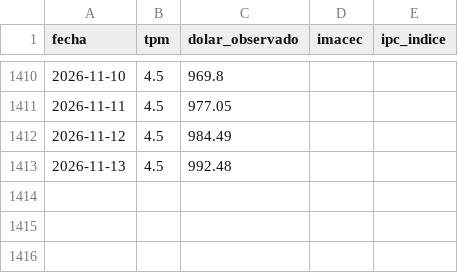
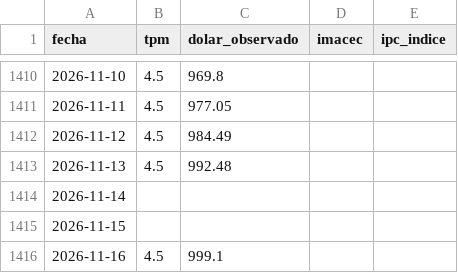
Before and after one commit to Sebaexe1311249/TPM-Dolar-y-Empleo-Indicadores-Economicos-de-Chile, a CSV file: data/banco_central_series.csv, drawn as a sheet; only a part is shown, gaps mark what is left out; the diff names each change by its address in the sheet, - before the commit and + after, or states it on an @@ line.

```diff
--- a/data/banco_central_series.csv
+++ b/data/banco_central_series.csv
+row 1414: 2026-11-14
+row 1415: 2026-11-15
+row 1416: 2026-11-16 | 4.5 | 999.1
```
Also changed, not shown: data/cmf_indicadores.csv.
